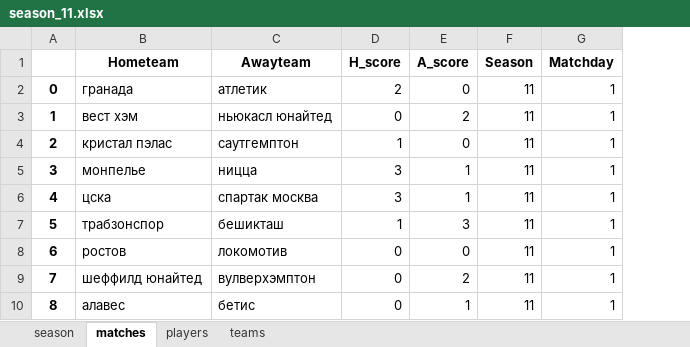
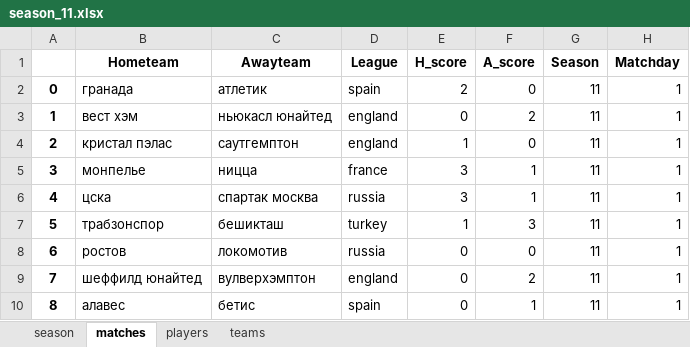
Before and after one commit to melanator/euroleague, an Excel workbook: output/season_11/season_11.xlsx, sheet matches, drawn as a sheet; only a part is shown; values as stored, in another font and other column widths than the file's, no borders; the diff names each change by its address in the sheet, - before the commit and + after, or states it on an @@ line.

```diff
--- a/output/season_11/season_11.xlsx (sheet matches)
+++ b/output/season_11/season_11.xlsx (sheet matches)
+column D (League), rows 2-10: spain | england | england | france | russia | turkey | russia | england | spain
```
Also changed, not shown: sheet teams, output/season_12/season_12.xlsx, output/season_9/season_9.xlsx, 4 other files.
